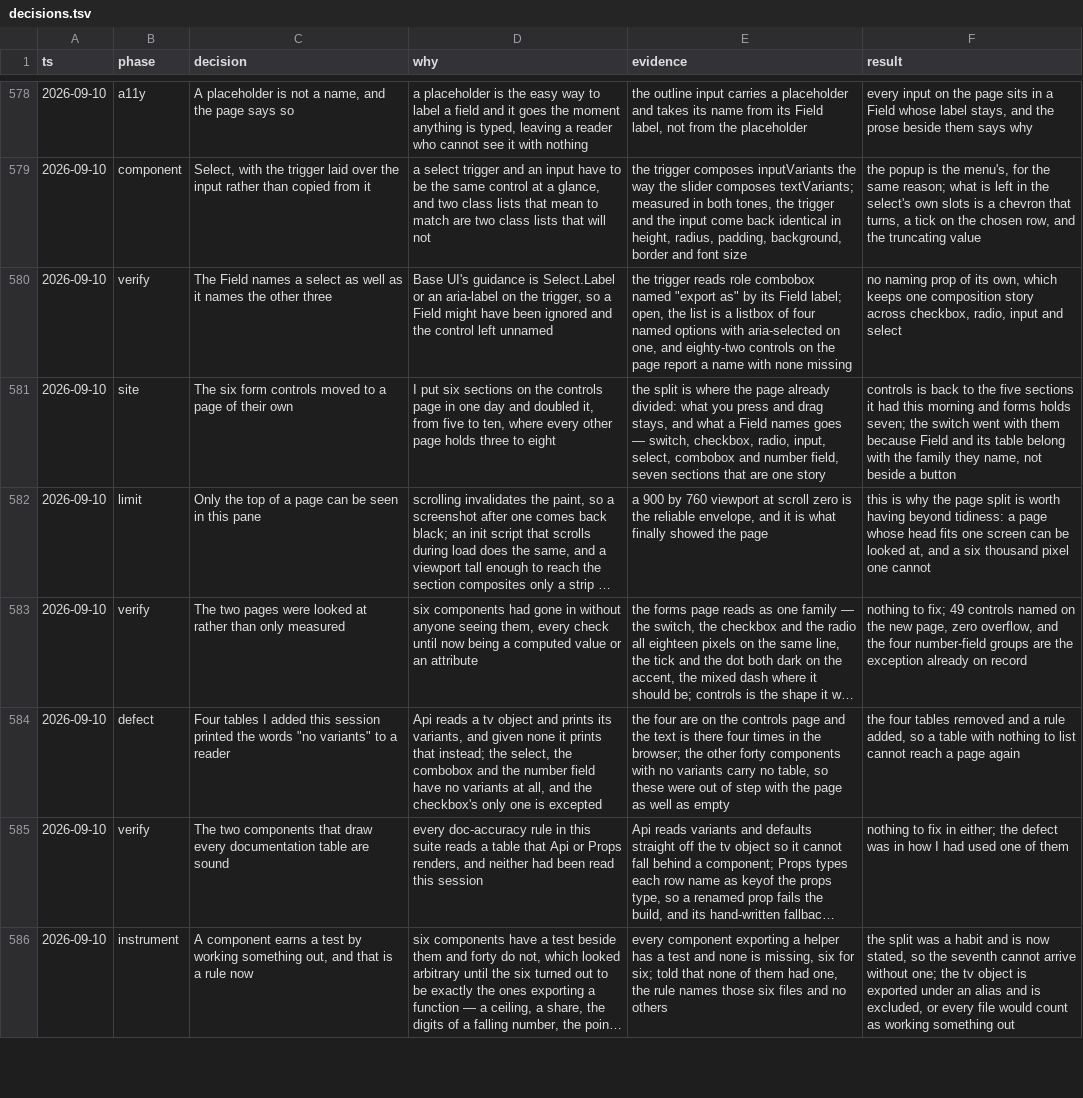
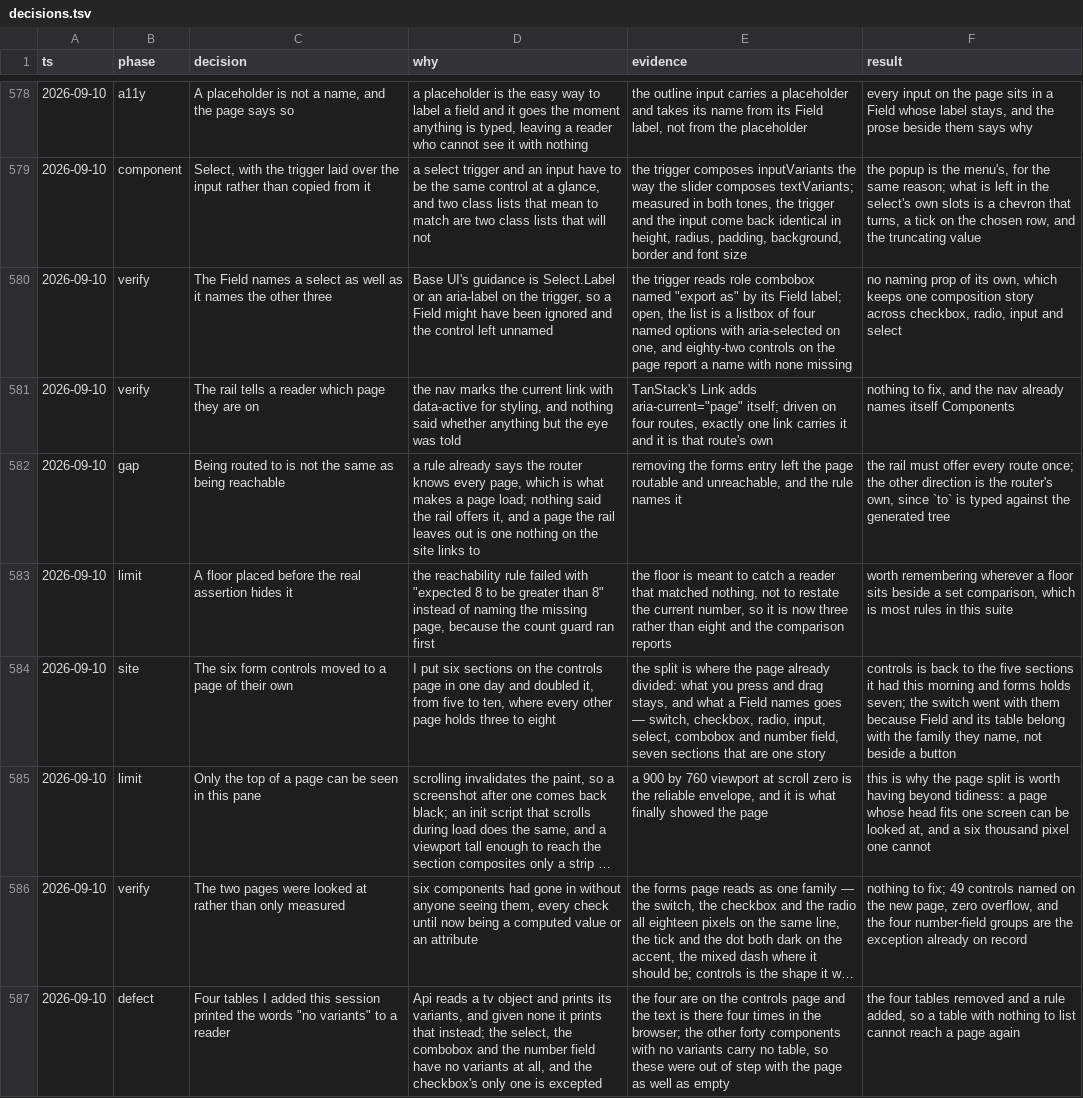
Before and after one commit to tyler-mitchell/infinite-canvas, a TSV file: packages/polkadot-ui/docs/internal/decisions.tsv, drawn as a sheet; only a part is shown, gaps mark what is left out; the shorter side is filled out with more unchanged rows; long unchanged cells end in …; the diff names each change by its address in the sheet, - before the commit and + after, or states it on an @@ line.

Commit message:
test(polkadot-ui): a page can be routable and unreachable
A rule already says the router knows every page, which is what makes one load. Nothing said the
rail offers it. Those are different things: a page the rail leaves out is routable and unreachable,
and nothing on the site links to it. The rail must now offer every route, once.

I went looking for something else. The nav marks the current link with data-active for styling, and
I wanted to know whether anything but the eye was told. It is: TanStack's Link adds
aria-current="page" itself, and driven across four routes exactly one link carries it and it is
that route's own. The exact matching is load-bearing there — / is a prefix of every other route, so
without it overview would be current everywhere and a reader would be told they are in two places
at once. Pinned with the reason.

One thing about my own rule was wrong and is worth keeping. Removing the forms entry made it fail
with "expected 8 to be greater than 8" rather than naming the missing page, because the count
guard ran before the comparison. A floor is there to catch a reader that matched nothing, not to
restate today's number — it is three now, and the comparison does the reporting.

```diff
--- a/packages/polkadot-ui/docs/internal/decisions.tsv
+++ b/packages/polkadot-ui/docs/internal/decisions.tsv
+row 581: 2026-09-10 | verify | The rail tells a reader which page they are on | the nav marks the current link with data-active for styling, and nothing said whether anything but the eye was told | TanStack's Link adds aria-current="page" itself; driven on four routes, exactly one link carries it and it is that route's own | nothing to fix, and the nav already names itself Components
+row 582: 2026-09-10 | gap | Being routed to is not the same as being reachable | a rule already says the router knows every page, which is what makes a page load; nothing said the rail offers it, and a page the rail leaves out is one nothing on the site links to | removing the forms entry left the page routable and unreachable, and the rule names it | the rail must offer every route once; the other direction is the router's own, since `to` is typed against the generated tree
+row 583: 2026-09-10 | limit | A floor placed before the real assertion hides it | the reachability rule failed with "expected 8 to be greater than 8" instead of naming the missing page, because the count guard ran first | the floor is meant to catch a reader that matched nothing, not to restate the current number, so it is now three rather than eight and the comparison reports | worth remembering wherever a floor sits beside a set comparison, which is most rules in this suite
```
Also changed, not shown: 1 other file.
